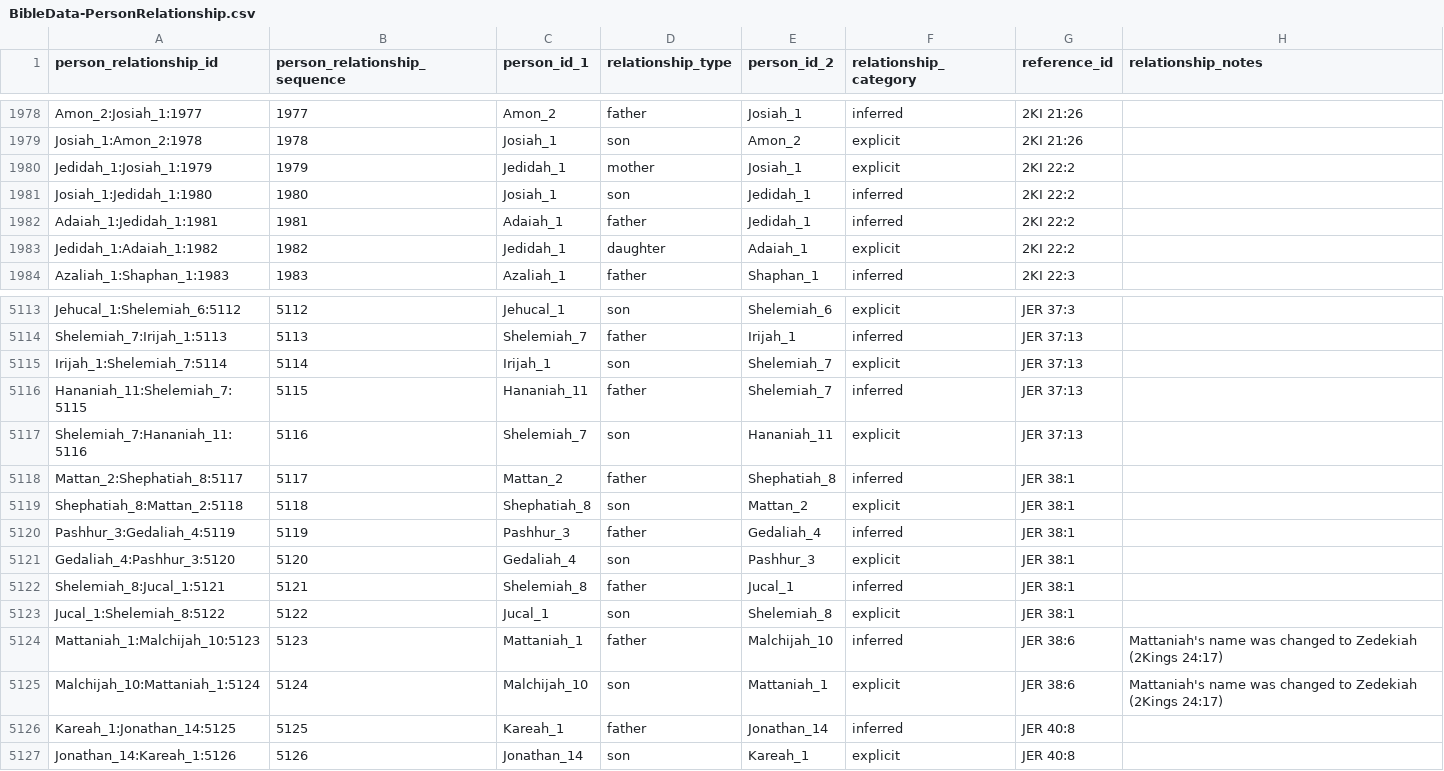
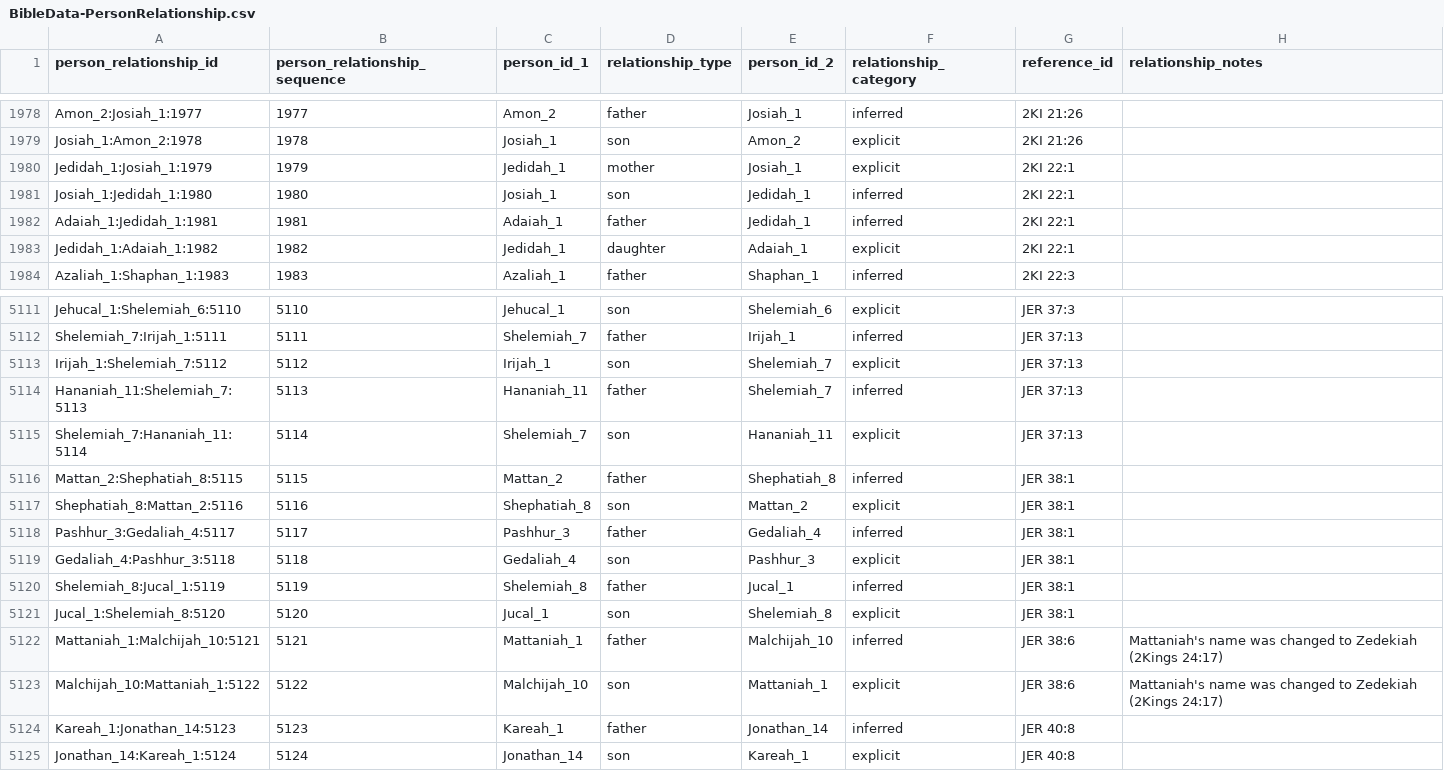
Before and after one commit to BradyStephenson/bible-data, a CSV file: BibleData-PersonRelationship.csv, drawn as a sheet; only a part is shown, gaps mark what is left out; addresses are those after the commit; the diff covers the shown part only; the diff names each change by its address in the sheet, - before the commit and + after, or states it on an @@ line.

Commit message:
Updates thru JER 27:1
Corrected references to 2KI 22:1 (instead of vs 2).
Removed Elnathan_5's information (duplicate individual).

```diff
--- a/BibleData-PersonRelationship.csv
+++ b/BibleData-PersonRelationship.csv
-G1980:G1983 (reference_id): 2KI 22:2
+G1980:G1983 (reference_id): 2KI 22:1
-A5111 (person_relationship_id): Jehucal_1:Shelemiah_6:5112
+A5111 (person_relationship_id): Jehucal_1:Shelemiah_6:5110
-B5111 (person_relationship_sequence): 5112
+B5111 (person_relationship_sequence): 5110
-A5112 (person_relationship_id): Shelemiah_7:Irijah_1:5113
+A5112 (person_relationship_id): Shelemiah_7:Irijah_1:5111
-B5112 (person_relationship_sequence): 5113
+B5112 (person_relationship_sequence): 5111
-A5113 (person_relationship_id): Irijah_1:Shelemiah_7:5114
+A5113 (person_relationship_id): Irijah_1:Shelemiah_7:5112
-B5113 (person_relationship_sequence): 5114
+B5113 (person_relationship_sequence): 5112
-A5114 (person_relationship_id): Hananiah_11:Shelemiah_7:5115
+A5114 (person_relationship_id): Hananiah_11:Shelemiah_7:5113
-B5114 (person_relationship_sequence): 5115
+B5114 (person_relationship_sequence): 5113
-A5115 (person_relationship_id): Shelemiah_7:Hananiah_11:5116
+A5115 (person_relationship_id): Shelemiah_7:Hananiah_11:5114
-B5115 (person_relationship_sequence): 5116
+B5115 (person_relationship_sequence): 5114
-A5116 (person_relationship_id): Mattan_2:Shephatiah_8:5117
+A5116 (person_relationship_id): Mattan_2:Shephatiah_8:5115
-B5116 (person_relationship_sequence): 5117
+B5116 (person_relationship_sequence): 5115
-A5117 (person_relationship_id): Shephatiah_8:Mattan_2:5118
+A5117 (person_relationship_id): Shephatiah_8:Mattan_2:5116
-B5117 (person_relationship_sequence): 5118
+B5117 (person_relationship_sequence): 5116
-A5118 (person_relationship_id): Pashhur_3:Gedaliah_4:5119
+A5118 (person_relationship_id): Pashhur_3:Gedaliah_4:5117
-B5118 (person_relationship_sequence): 5119
+B5118 (person_relationship_sequence): 5117
-A5119 (person_relationship_id): Gedaliah_4:Pashhur_3:5120
+A5119 (person_relationship_id): Gedaliah_4:Pashhur_3:5118
-B5119 (person_relationship_sequence): 5120
+B5119 (person_relationship_sequence): 5118
-A5120 (person_relationship_id): Shelemiah_8:Jucal_1:5121
+A5120 (person_relationship_id): Shelemiah_8:Jucal_1:5119
-B5120 (person_relationship_sequence): 5121
+B5120 (person_relationship_sequence): 5119
-A5121 (person_relationship_id): Jucal_1:Shelemiah_8:5122
+A5121 (person_relationship_id): Jucal_1:Shelemiah_8:5120
-B5121 (person_relationship_sequence): 5122
+B5121 (person_relationship_sequence): 5120
-A5122 (person_relationship_id): Mattaniah_1:Malchijah_10:5123
+A5122 (person_relationship_id): Mattaniah_1:Malchijah_10:5121
-B5122 (person_relationship_sequence): 5123
+B5122 (person_relationship_sequence): 5121
-A5123 (person_relationship_id): Malchijah_10:Mattaniah_1:5124
+A5123 (person_relationship_id): Malchijah_10:Mattaniah_1:5122
-B5123 (person_relationship_sequence): 5124
+B5123 (person_relationship_sequence): 5122
-A5124 (person_relationship_id): Kareah_1:Jonathan_14:5125
+A5124 (person_relationship_id): Kareah_1:Jonathan_14:5123
-B5124 (person_relationship_sequence): 5125
+B5124 (person_relationship_sequence): 5123
-A5125 (person_relationship_id): Jonathan_14:Kareah_1:5126
+A5125 (person_relationship_id): Jonathan_14:Kareah_1:5124
-B5125 (person_relationship_sequence): 5126
+B5125 (person_relationship_sequence): 5124
```
Also changed, not shown: 2 removed rows and 30 edited cells elsewhere in this file.
